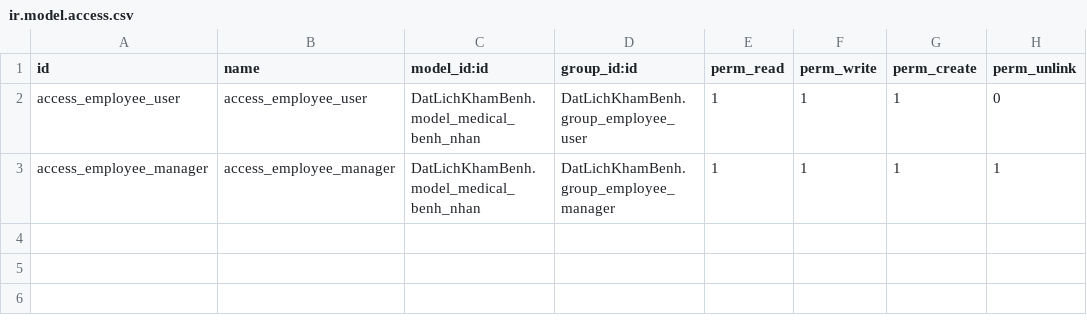
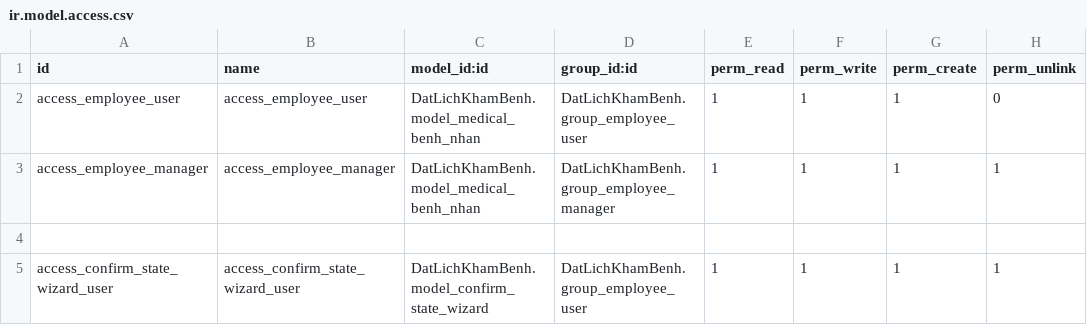
Before and after one commit to MNT2002/odoo17, a CSV file: custom-addons/DatLichKhamBenh/security/ir.model.access.csv, drawn as a sheet; the diff names each change by its address in the sheet, - before the commit and + after, or states it on an @@ line.

```diff
--- a/custom-addons/DatLichKhamBenh/security/ir.model.access.csv
+++ b/custom-addons/DatLichKhamBenh/security/ir.model.access.csv
+row 4: (empty)
+row 5: access_confirm_state_wizard_user | access_confirm_state_wizard_user | DatLichKhamBenh.model_confirm_state_wizard | DatLichKhamBenh.group_employee_user | 1 | 1 | 1 | 1
```
Also changed, not shown: 9 other files.
